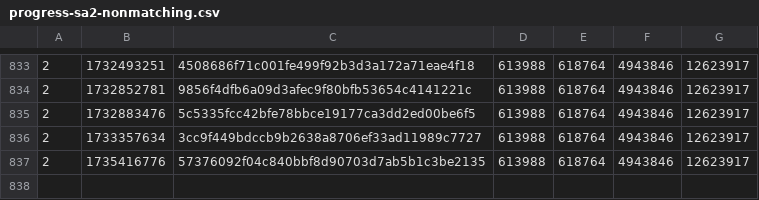
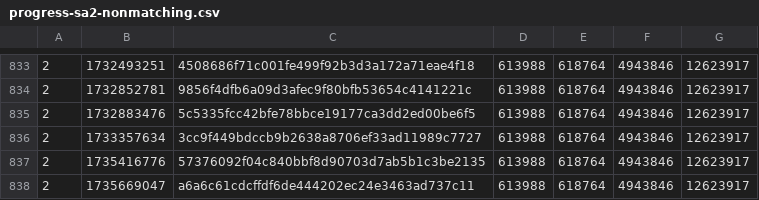
Before and after one commit to SAT-R/sa2, a CSV file: reports/progress-sa2-nonmatching.csv, drawn as a sheet; only a part is shown, gaps mark what is left out.

```diff
--- a/reports/progress-sa2-nonmatching.csv
+++ b/reports/progress-sa2-nonmatching.csv
@@ -837 +837,2 @@
 2,1735416776,57376092f04c840bbf8d90703d7ab5b1c3be2135,613988,618764,4943846,12623917
+2,1735669047,a6a6c61cdcffdf6de444202ec24e3463ad737c11,613988,618764,4943846,12623917
```
Also changed, not shown: reports/progress-sa2-matching.csv, 1 other file.
